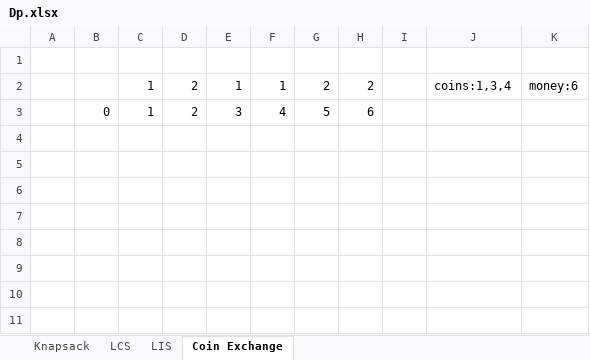
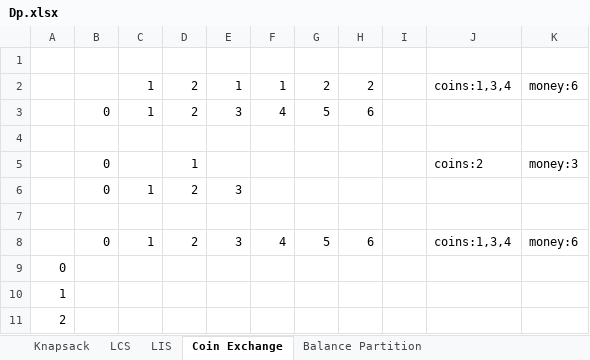
Before and after one commit to hamu01/SampleCode, an Excel workbook: Algorithms/Dp/Dp.xlsx, sheet Coin Exchange, drawn as a sheet; values as stored, in another font and other column widths than the file's, no borders; the diff names each change by its address in the sheet, - before the commit and + after, or states it on an @@ line.

Commit message:
1. 完善CoinExchange和BalancePartition测试用例

```diff
--- a/Algorithms/Dp/Dp.xlsx (sheet Coin Exchange)
+++ b/Algorithms/Dp/Dp.xlsx (sheet Coin Exchange)
+sheet tab: Balance Partition
+row 4: (empty)
+row 5:  | 0 |  | 1 |  |  |  |  |  | coins:2 | money:3
+row 6:  | 0 | 1 | 2 | 3
+row 7: (empty)
+row 8:  | 0 | 1 | 2 | 3 | 4 | 5 | 6 |  | coins:1,3,4 | money:6
+row 9: 0
+row 10: 1
+row 11: 2
```
Also changed, not shown: 3 other files.
